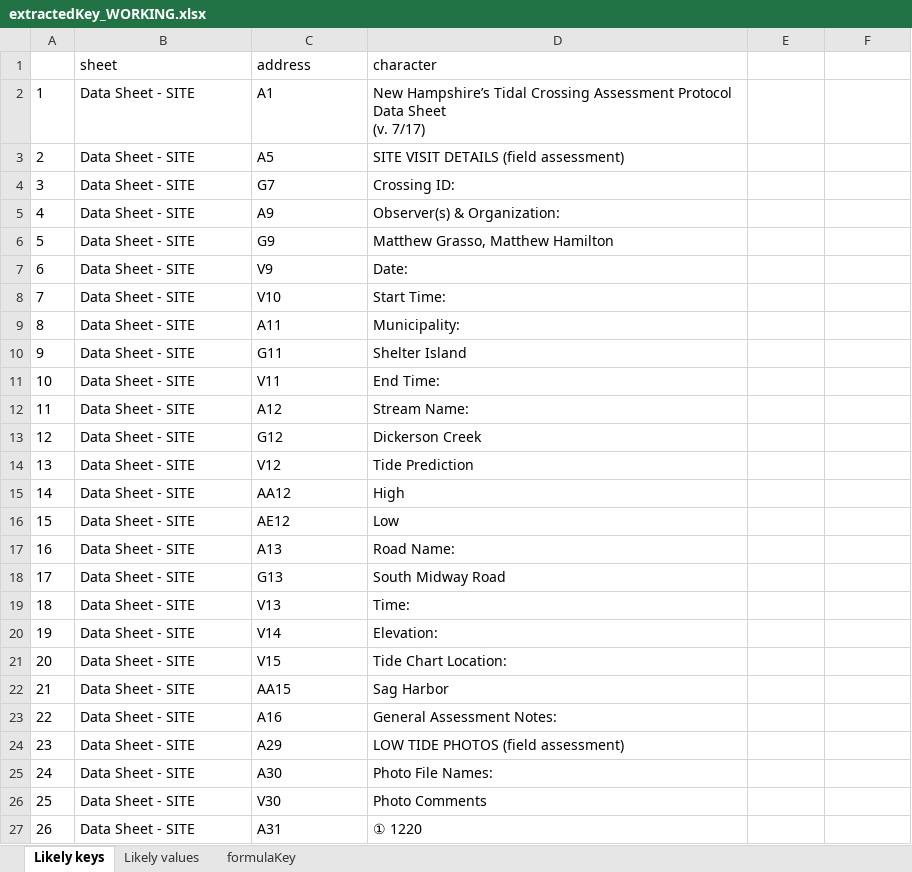
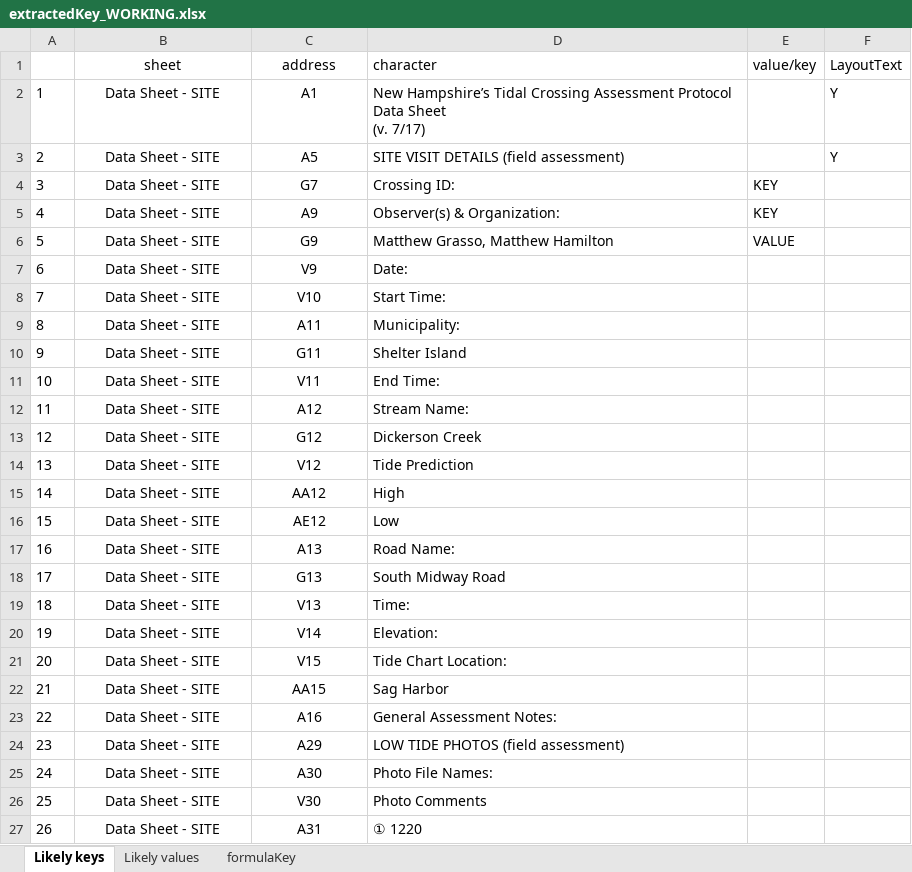
Before and after one commit to afstarke/tidalCulvert_datasheet, an Excel workbook: spreadsheets/extractedKey_WORKING.xlsx, sheet Likely keys, drawn as a sheet; only a part is shown; values as stored, in another font and other column widths than the file's, no borders; the diff covers the shown part only; the diff names each change by its address in the sheet, - before the commit and + after, or states it on an @@ line.

Commit message:
added a DECODER file where I started highlighting VALUE and KEY fields- thinking that format can be used to filter cells of importance.

```diff
--- a/spreadsheets/extractedKey_WORKING.xlsx (sheet Likely keys)
+++ b/spreadsheets/extractedKey_WORKING.xlsx (sheet Likely keys)
-B1:C27 alignment: left
+B1:C27 alignment: center
-E1: (empty)
+E1: value/key
-F1: (empty)
+F1: LayoutText
-F2:F3 (LayoutText): (empty)
+F2:F3 (LayoutText): Y
-E4:E5 (value/key): (empty)
+E4:E5 (value/key): KEY
-E6 (value/key): (empty)
+E6 (value/key): VALUE
```
Also changed, not shown: cell formats elsewhere in this sheet, sheet formulaKey, sheet Likely values, 1 other file.
